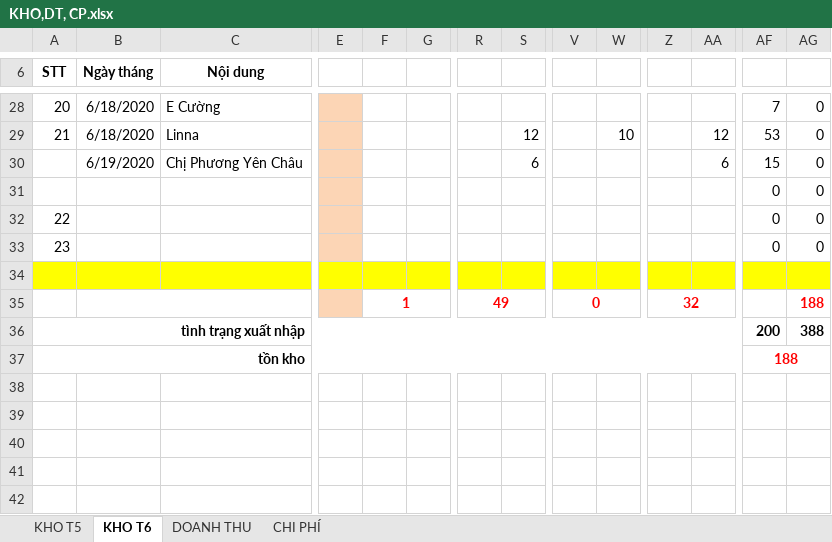
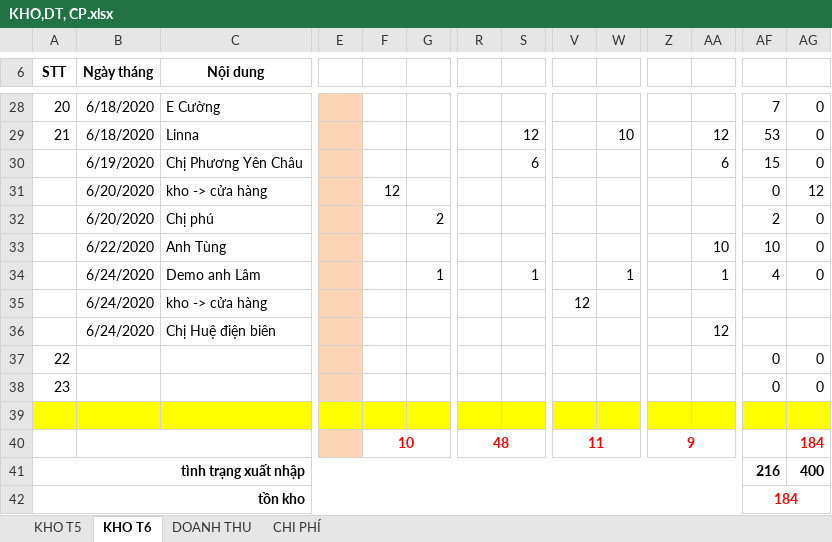
Before and after one commit to lexusna98/HangWorkspace, an Excel workbook: KẾ TOÁN - THÁI HẰNG/QUỲNH TRANG/KHO,DT, CP.xlsx, sheet KHO T6, drawn as a sheet; only a part is shown, gaps mark what is left out; values as stored, in another font and other column widths than the file's, no borders; removed rows and columns are numbered as before the commit, all else as after; rows hold the shown columns only; the diff names each change by its address in the sheet, - before the commit and + after, or states it on an @@ line.

```diff
--- a/KẾ TOÁN - THÁI HẰNG/QUỲNH TRANG/KHO,DT, CP.xlsx (sheet KHO T6)
+++ b/KẾ TOÁN - THÁI HẰNG/QUỲNH TRANG/KHO,DT, CP.xlsx (sheet KHO T6)
-row 31:  |  |  |  |  |  |  |  |  |  |  |  | 0 | 0
+row 31:  | 6/20/2020 | kho -> cửa hàng |  | 12 |  |  |  |  |  |  |  | 0 | 12
+row 32:  | 6/20/2020 | Chị phú |  |  | 2 |  |  |  |  |  |  | 2 | 0
+row 33:  | 6/22/2020 | Anh Tùng |  |  |  |  |  |  |  |  | 10 | 10 | 0
+row 34:  | 6/24/2020 | Demo anh Lâm |  |  | 1 |  | 1 |  | 1 |  | 1 | 4 | 0
+row 35:  | 6/24/2020 | kho -> cửa hàng |  |  |  |  |  | 12
+row 36:  | 6/24/2020 | Chị Huệ điện biên |  |  |  |  |  |  |  |  | 12
-F40: 1
+F40: 10
-R40: 49
+R40: 48
-V40: 0
+V40: 11
-Z40: 32
+Z40: 9
-AG40: 188
+AG40: 184
-row 36: tình trạng xuất nhập |  |  |  |  |  |  |  |  |  |  |  | 200 | 388
+row 41: tình trạng xuất nhập |  |  |  |  |  |  |  |  |  |  |  | 216 | 400
-AF42: 188
+AF42: 184
```
Also changed, not shown: formulas that keep their value, KẾ TOÁN - THÁI HẰNG/KHO KÍN.xlsx, KẾ TOÁN - THÁI HẰNG/KHO MỞ.xlsx.
